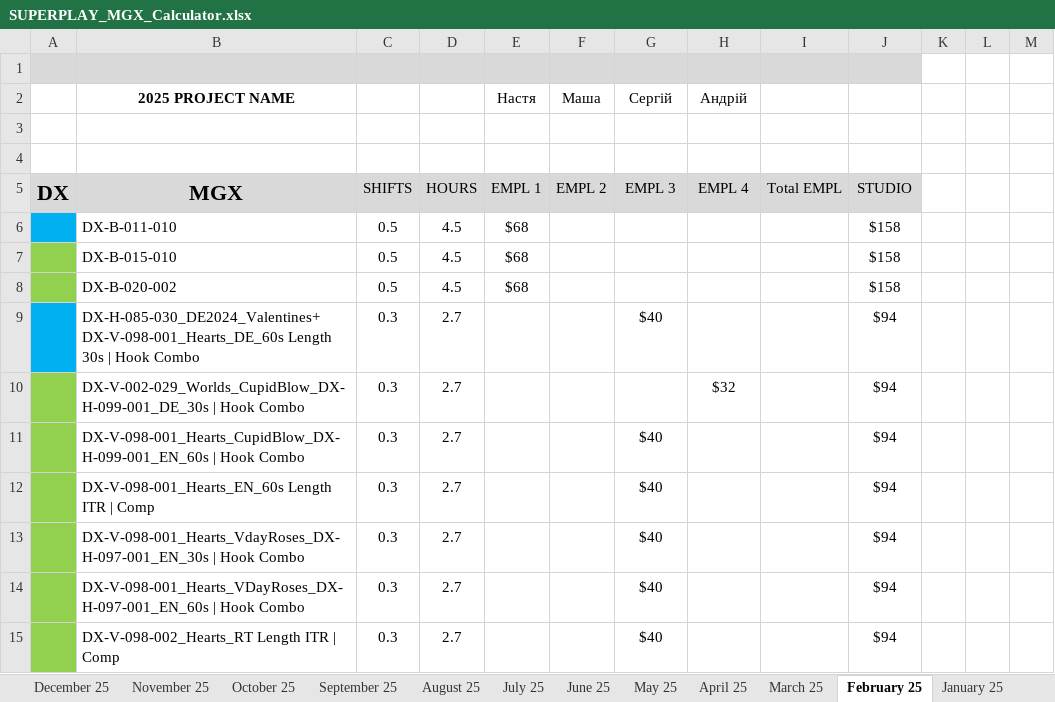
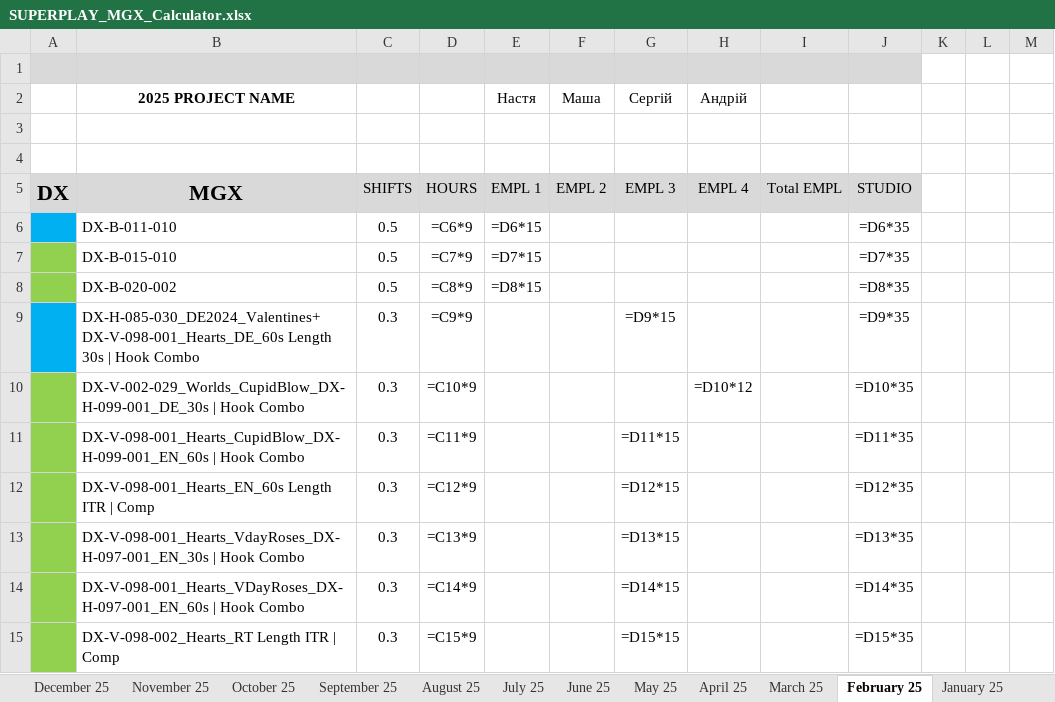
Before and after one commit to lisenbart/lg-board, an Excel workbook: data/finance/SUPERPLAY_MGX_Calculator.xlsx, sheet February 25, drawn as a sheet; only a part is shown; values as stored, in another font and other column widths than the file's, no borders; formulas without a stored value are shown as written; the diff covers the shown part only; the diff names each change by its address in the sheet, - before the commit and + after, or states it on an @@ line.

```diff
--- a/data/finance/SUPERPLAY_MGX_Calculator.xlsx (sheet February 25)
+++ b/data/finance/SUPERPLAY_MGX_Calculator.xlsx (sheet February 25)
-D6: 4.5
+D6: =C6*9
-E6 (Настя): $68
+E6 (Настя): =D6*15
-J6: $158
+J6: =D6*35
-D7: 4.5
+D7: =C7*9
-E7 (Настя): $68
+E7 (Настя): =D7*15
-J7: $158
+J7: =D7*35
-D8: 4.5
+D8: =C8*9
-E8 (Настя): $68
+E8 (Настя): =D8*15
-J8: $158
+J8: =D8*35
-D9: 2.7
+D9: =C9*9
-G9 (Сергій): $40
+G9 (Сергій): =D9*15
-J9: $94
+J9: =D9*35
-D10: 2.7
+D10: =C10*9
-H10 (Андрій): $32
+H10 (Андрій): =D10*12
-J10: $94
+J10: =D10*35
-D11: 2.7
+D11: =C11*9
-G11 (Сергій): $40
+G11 (Сергій): =D11*15
-J11: $94
+J11: =D11*35
-D12: 2.7
+D12: =C12*9
-G12 (Сергій): $40
+G12 (Сергій): =D12*15
-J12: $94
+J12: =D12*35
-D13: 2.7
+D13: =C13*9
-G13 (Сергій): $40
+G13 (Сергій): =D13*15
-J13: $94
+J13: =D13*35
-D14: 2.7
+D14: =C14*9
-G14 (Сергій): $40
+G14 (Сергій): =D14*15
-J14: $94
+J14: =D14*35
-D15: 2.7
+D15: =C15*9
-G15 (Сергій): $40
+G15 (Сергій): =D15*15
-J15: $94
+J15: =D15*35
```
Also changed, not shown: 5 added rows, 5 removed rows and 309 edited cells elsewhere in this sheet, sheet June 2026, sheet April 2026, sheet September 24, sheet January 2026, sheet May 2026, sheet April 25, 21 more sheets, other sheet tabs, data/SP_MGX_check.xlsx, data/mirror/SP_MGX_check.xlsx, 14 other files.
